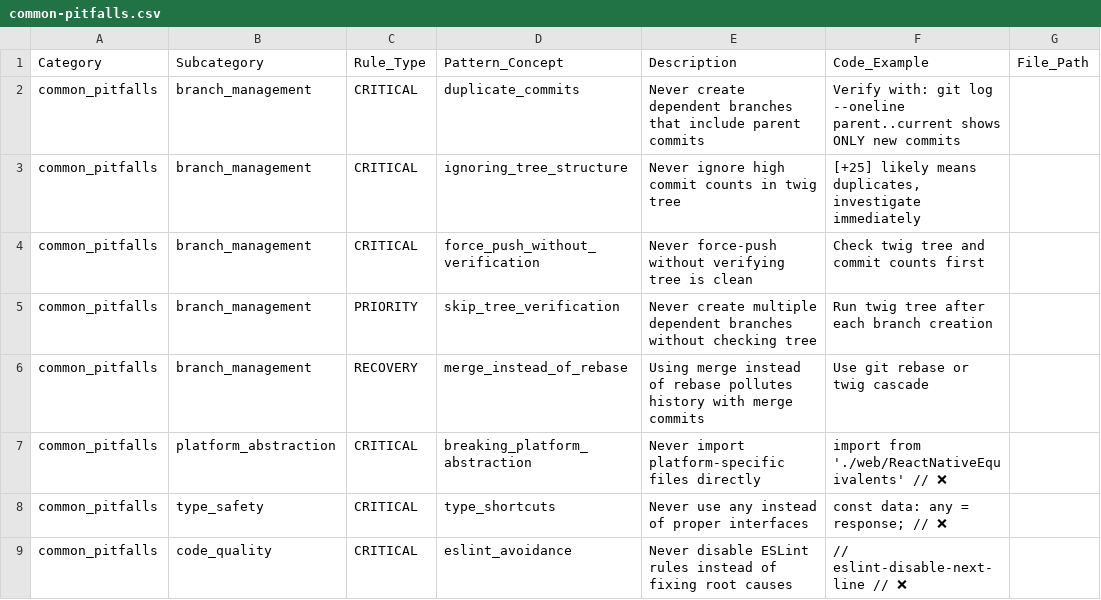
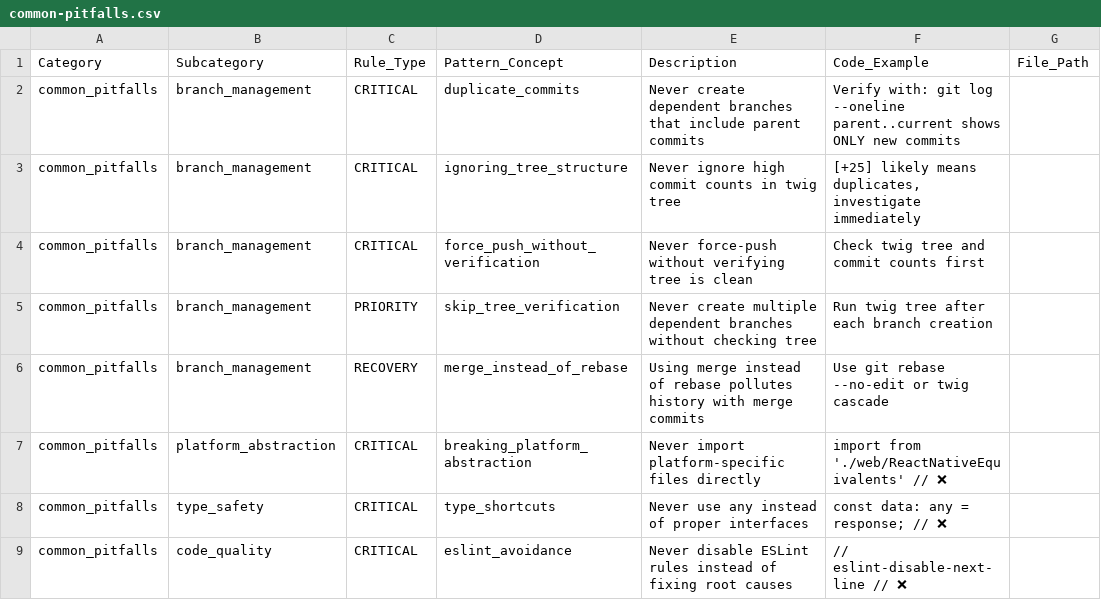
Before and after one commit to kayleschmoyer/Legacy, a CSV file: docs/agents/common-pitfalls.csv, drawn as a sheet; only a part is shown.

Commit message:
docs(agents): add --no-edit flag to all git rebase commands in agent guidance

```diff
--- a/docs/agents/common-pitfalls.csv
+++ b/docs/agents/common-pitfalls.csv
@@ -5,3 +5,3 @@ common_pitfalls,branch_management,CRITICAL,force_push_without_verification,Never
 common_pitfalls,branch_management,PRIORITY,skip_tree_verification,Never create multiple dependent branches without checking tree,"Run twig tree after each branch creation",""
-common_pitfalls,branch_management,RECOVERY,merge_instead_of_rebase,Using merge instead of rebase pollutes history with merge commits,"Use git rebase or twig cascade",""
+common_pitfalls,branch_management,RECOVERY,merge_instead_of_rebase,Using merge instead of rebase pollutes history with merge commits,"Use git rebase --no-edit or twig cascade",""
 common_pitfalls,platform_abstraction,CRITICAL,breaking_platform_abstraction,Never import platform-specific files directly,"import from './web/ReactNativeEquivalents' // ❌",""
```
Also changed, not shown: docs/agents/development-workflow.csv, 2 other files.
